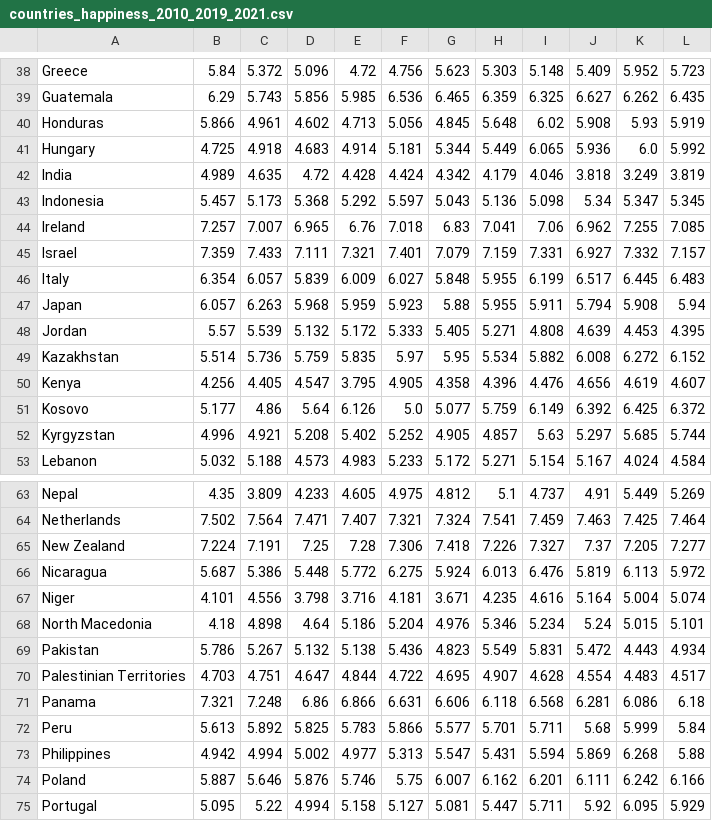
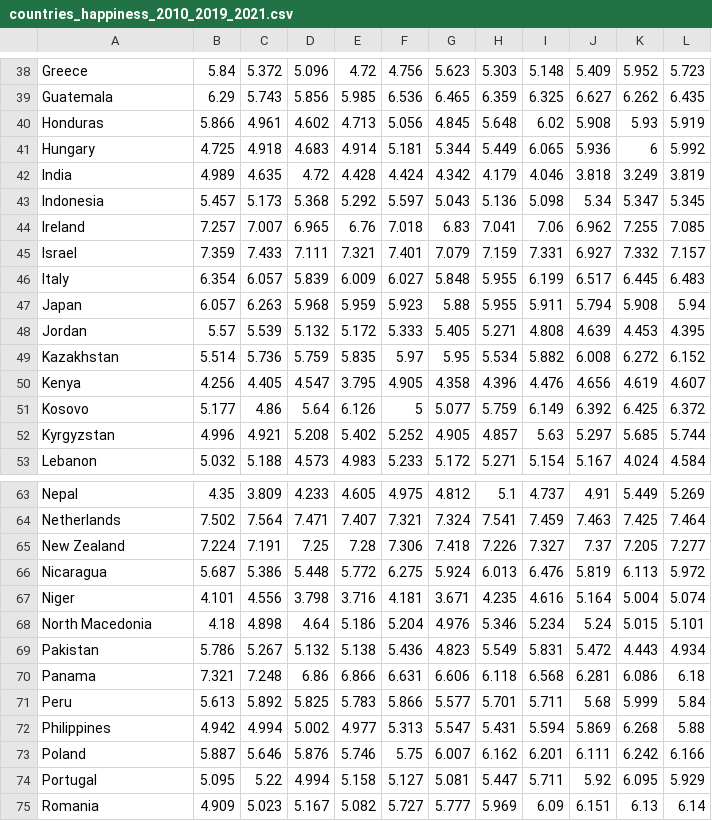
Before and after one commit to SDCoulter/final_project, a CSV file: countries_happiness_2010_2019_2021.csv, drawn as a sheet; only a part is shown, gaps mark what is left out; the shorter side is filled out with more unchanged rows.

Commit message:
added resulting happiness analysis files

```diff
--- a/countries_happiness_2010_2019_2021.csv
+++ b/countries_happiness_2010_2019_2021.csv
@@ -40,3 +40,3 @@ Guatemala,6.29,5.743,5.856,5.985,6.536,6.465,6.359,6.325,6.627,6.262,6.435
 Honduras,5.866,4.961,4.602,4.713,5.056,4.845,5.648,6.02,5.908,5.93,5.919
-Hungary,4.725,4.918,4.683,4.914,5.181,5.344,5.449,6.065,5.936,6.0,5.992
+Hungary,4.725,4.918,4.683,4.914,5.181,5.344,5.449,6.065,5.936,6,5.992
 India,4.989,4.635,4.72,4.428,4.424,4.342,4.179,4.046,3.818,3.249,3.819
@@ -50,3 +50,3 @@ Kazakhstan,5.514,5.736,5.759,5.835,5.97,5.95,5.534,5.882,6.008,6.272,6.152
 Kenya,4.256,4.405,4.547,3.795,4.905,4.358,4.396,4.476,4.656,4.619,4.607
-Kosovo,5.177,4.86,5.64,6.126,5.0,5.077,5.759,6.149,6.392,6.425,6.372
+Kosovo,5.177,4.86,5.64,6.126,5,5.077,5.759,6.149,6.392,6.425,6.372
 Kyrgyzstan,4.996,4.921,5.208,5.402,5.252,4.905,4.857,5.63,5.297,5.685,5.744
@@ -69,3 +69,2 @@ North Macedonia,4.18,4.898,4.64,5.186,5.204,4.976,5.346,5.234,5.24,5.015,5.101
 Pakistan,5.786,5.267,5.132,5.138,5.436,4.823,5.549,5.831,5.472,4.443,4.934
-Palestinian Territories,4.703,4.751,4.647,4.844,4.722,4.695,4.907,4.628,4.554,4.483,4.517
 Panama,7.321,7.248,6.86,6.866,6.631,6.606,6.118,6.568,6.281,6.086,6.18
```
Also changed, not shown: 3 other files.
